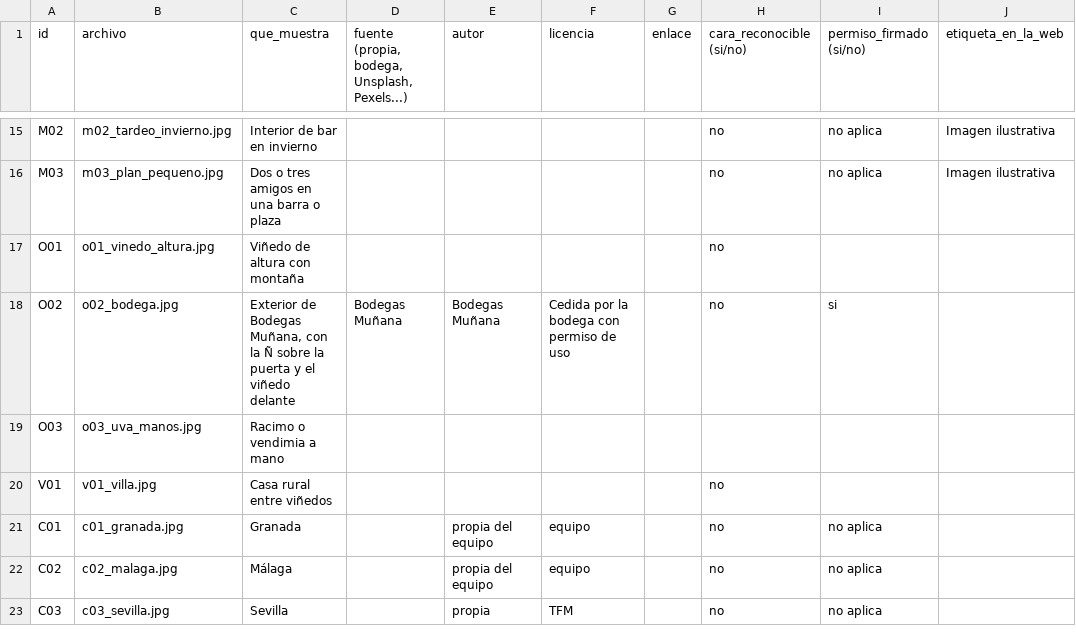
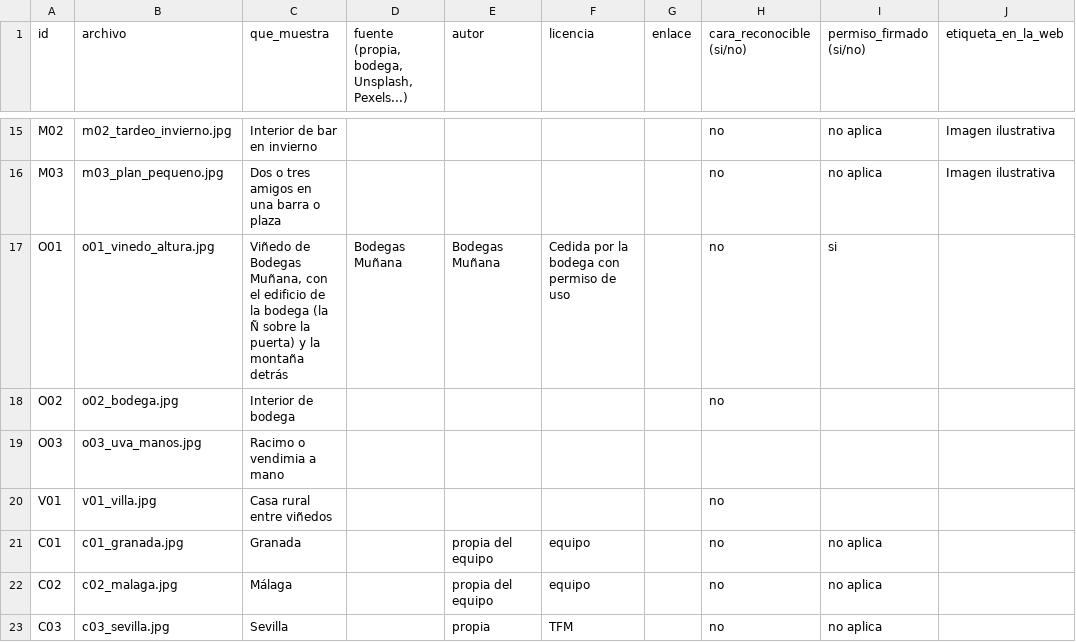
Before and after one commit to patrigpor-coder/flamenco-spritz-web, a CSV file: fotos/creditos.csv, drawn as a sheet; only a part is shown, gaps mark what is left out.

```diff
--- a/fotos/creditos.csv
+++ b/fotos/creditos.csv
@@ -16,4 +16,4 @@ M02,m02_tardeo_invierno.jpg,Interior de bar en invierno,,,,,no,no aplica,Imagen
 M03,m03_plan_pequeno.jpg,Dos o tres amigos en una barra o plaza,,,,,no,no aplica,Imagen ilustrativa
-O01,o01_vinedo_altura.jpg,Viñedo de altura con montaña,,,,,no,,
-O02,o02_bodega.jpg,"Exterior de Bodegas Muñana, con la Ñ sobre la puerta y el viñedo delante",Bodegas Muñana,Bodegas Muñana,Cedida por la bodega con permiso de uso,,no,si,
+O01,o01_vinedo_altura.jpg,"Viñedo de Bodegas Muñana, con el edificio de la bodega (la Ñ sobre la puerta) y la montaña detrás",Bodegas Muñana,Bodegas Muñana,Cedida por la bodega con permiso de uso,,no,si,
+O02,o02_bodega.jpg,Interior de bodega,,,,,no,,
 O03,o03_uva_manos.jpg,Racimo o vendimia a mano,,,,,,,
```
Also changed, not shown: 18 other files.
